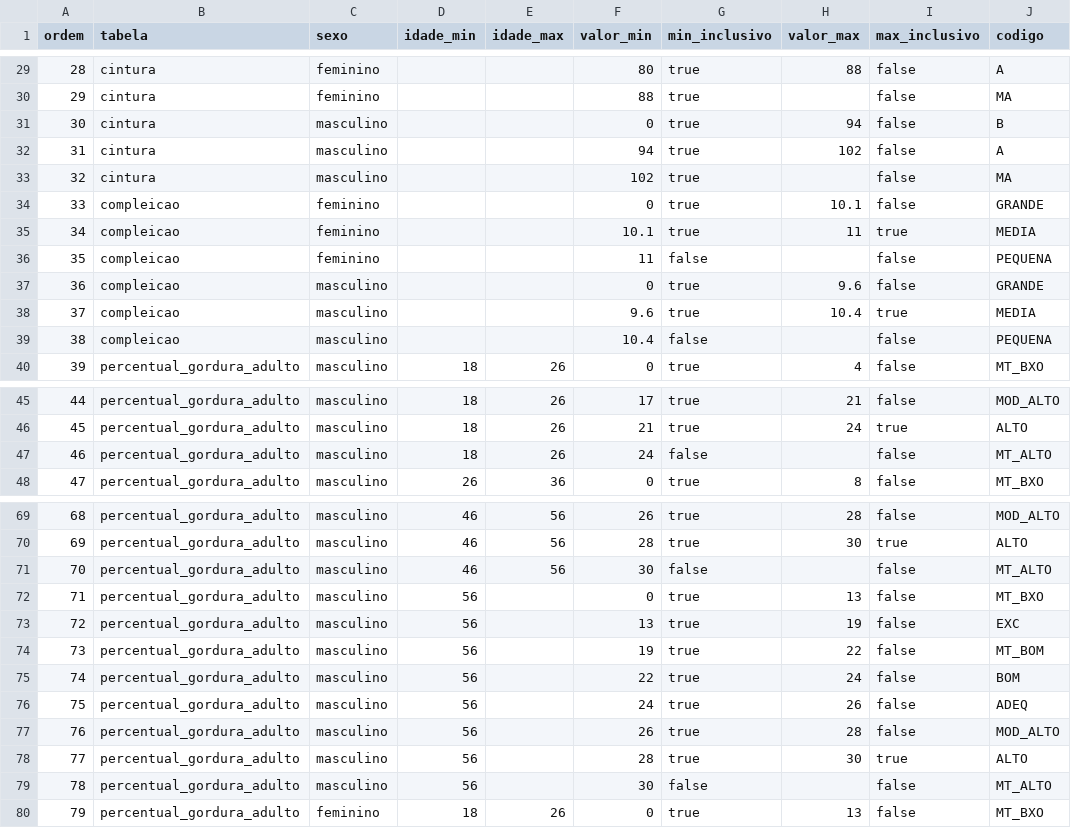
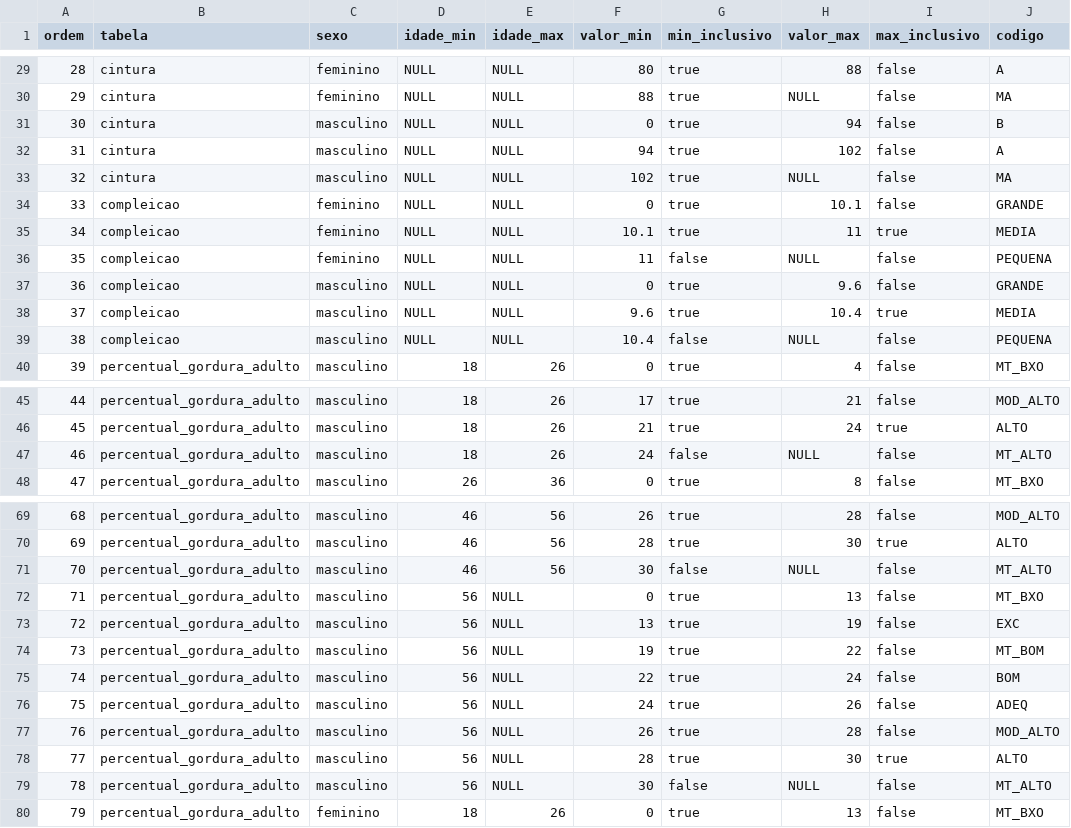
Before and after one commit to guilherme-oliveria/dieta-plus, a CSV file: backend/src/main/resources/db/changelog/dados/referencias-adulto.csv, drawn as a sheet; only a part is shown, gaps mark what is left out; the diff covers the shown part only; the diff names each change by its address in the sheet, - before the commit and + after, or states it on an @@ line.

```diff
--- a/backend/src/main/resources/db/changelog/dados/referencias-adulto.csv
+++ b/backend/src/main/resources/db/changelog/dados/referencias-adulto.csv
-D29:D39 (idade_min): (empty)
+D29:D39 (idade_min): NULL
-E29:E39 (idade_max): (empty)
+E29:E39 (idade_max): NULL
-H30 (valor_max): (empty)
+H30 (valor_max): NULL
-H33 (valor_max): (empty)
+H33 (valor_max): NULL
-H36 (valor_max): (empty)
+H36 (valor_max): NULL
-H39 (valor_max): (empty)
+H39 (valor_max): NULL
-H47 (valor_max): (empty)
+H47 (valor_max): NULL
-H71 (valor_max): (empty)
+H71 (valor_max): NULL
-E72:E79 (idade_max): (empty)
+E72:E79 (idade_max): NULL
-H79 (valor_max): (empty)
+H79 (valor_max): NULL
```
Also changed, not shown: 83 edited cells elsewhere in this file, 1 other file.
